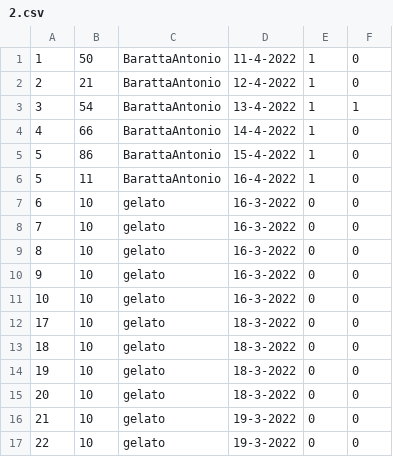
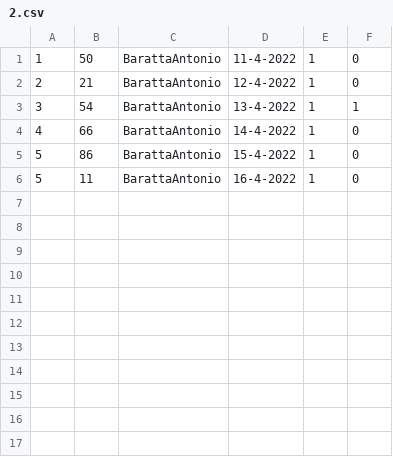
Before and after one commit to MarcoCamarlinghiUNI/transazioniFinanziarie, a CSV file: dati/2.csv, drawn as a sheet; the diff names each change by its address in the sheet, - before the commit and + after, or states it on an @@ line.

```diff
--- a/dati/2.csv
+++ b/dati/2.csv
-row 7: 6 | 10 | gelato | 16-3-2022 | 0 | 0
-row 8: 7 | 10 | gelato | 16-3-2022 | 0 | 0
-row 9: 8 | 10 | gelato | 16-3-2022 | 0 | 0
-row 10: 9 | 10 | gelato | 16-3-2022 | 0 | 0
-row 11: 10 | 10 | gelato | 16-3-2022 | 0 | 0
-row 12: 17 | 10 | gelato | 18-3-2022 | 0 | 0
-row 13: 18 | 10 | gelato | 18-3-2022 | 0 | 0
-row 14: 19 | 10 | gelato | 18-3-2022 | 0 | 0
-row 15: 20 | 10 | gelato | 18-3-2022 | 0 | 0
-row 16: 21 | 10 | gelato | 19-3-2022 | 0 | 0
-row 17: 22 | 10 | gelato | 19-3-2022 | 0 | 0
```
Also changed, not shown: 12 other files.
